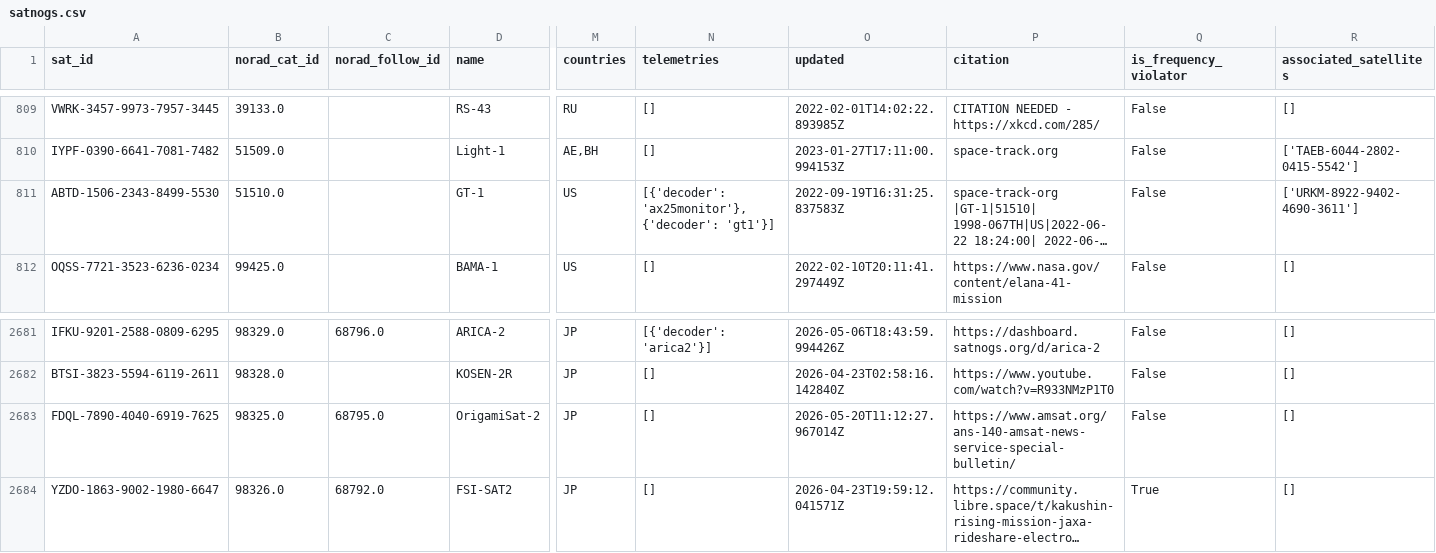
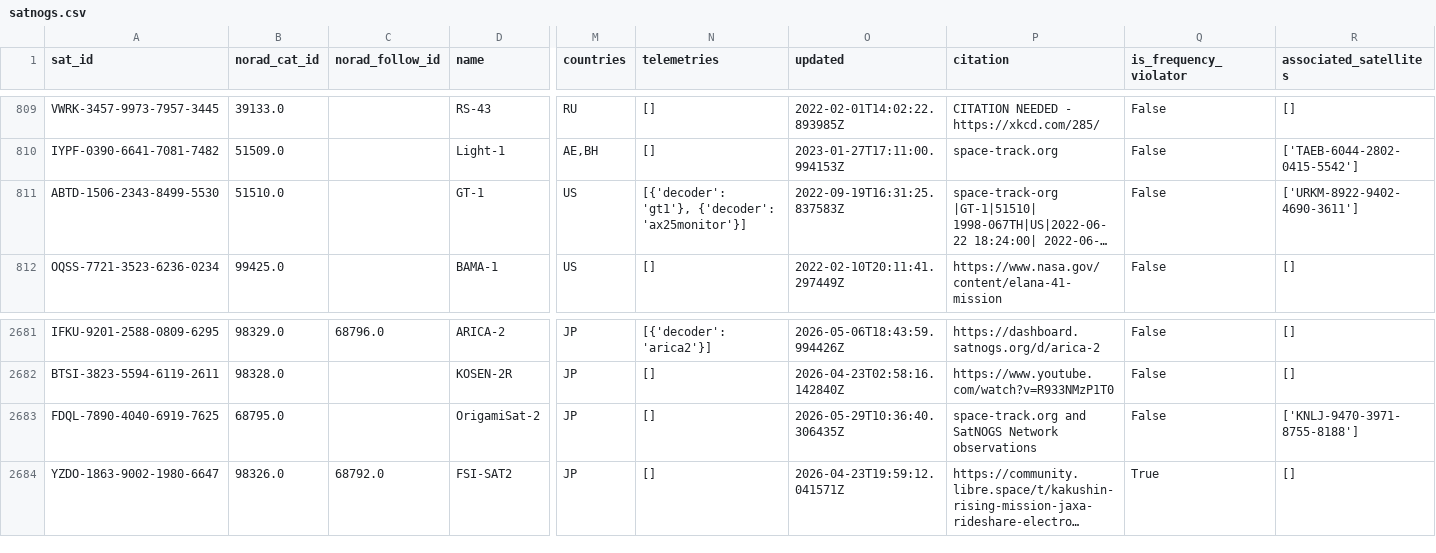
Before and after one commit to muzihuaner/amateur-satellite-database, a CSV file: data/satnogs.csv, drawn as a sheet; only a part is shown, gaps mark what is left out; long unchanged cells end in …; the diff names each change by its address in the sheet, - before the commit and + after, or states it on an @@ line.

```diff
--- a/data/satnogs.csv
+++ b/data/satnogs.csv
-N811 (telemetries): [{'decoder': 'ax25monitor'}, {'decoder': 'gt1'}]
+N811 (telemetries): [{'decoder': 'gt1'}, {'decoder': 'ax25monitor'}]
-B2683 (norad_cat_id): 98325.0
+B2683 (norad_cat_id): 68795.0
-C2683 (norad_follow_id): 68795.0
+C2683 (norad_follow_id): (empty)
-O2683 (updated): 2026-05-20T11:12:27.967014Z
+O2683 (updated): 2026-05-29T10:36:40.306435Z
-P2683 (citation): https://www.amsat.org/ans-140-amsat-news-service-special-bulletin/
+P2683 (citation): space-track.org and SatNOGS Network observations
-R2683 (associated_satellites): []
+R2683 (associated_satellites): ['KNLJ-9470-3971-8755-8188']
```
Also changed, not shown: data/amsat-active-frequencies.csv, data/amsat-all-frequencies.csv, 3 other files.
